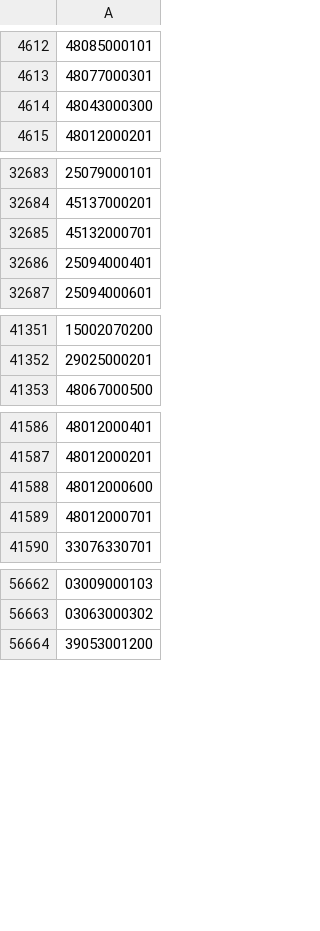
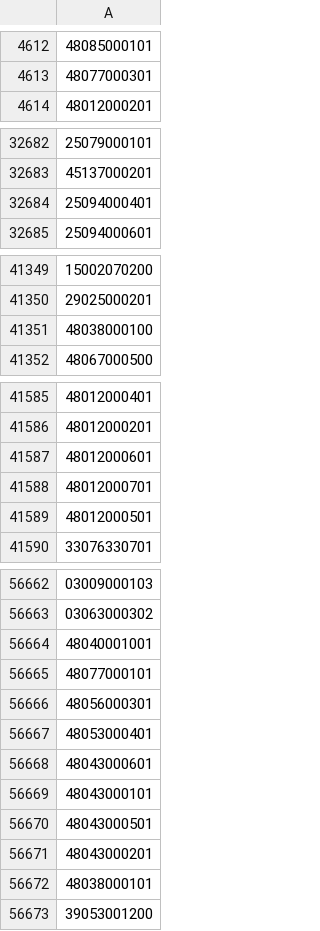
Before and after one commit to OSM-es/validador-ine, a CSV file: ES.csv, drawn as a sheet; only a part is shown, gaps mark what is left out; removed rows and columns are numbered as before the commit, all else as after; the diff names each change by its address in the sheet, - before the commit and + after, or states it on an @@ line.

```diff
--- a/ES.csv
+++ b/ES.csv
-row 4614: 48043000300
-row 32685: 45132000701
+row 41351: 48038000100
-A41587: 48012000600
+A41587: 48012000601
+row 41589: 48012000501
+row 56664: 48040001001
+row 56665: 48077000101
+row 56666: 48056000301
+row 56667: 48053000401
+row 56668: 48043000601
+row 56669: 48043000101
+row 56670: 48043000501
+row 56671: 48043000201
+row 56672: 48038000101
```
Also changed, not shown: 1 other file.
